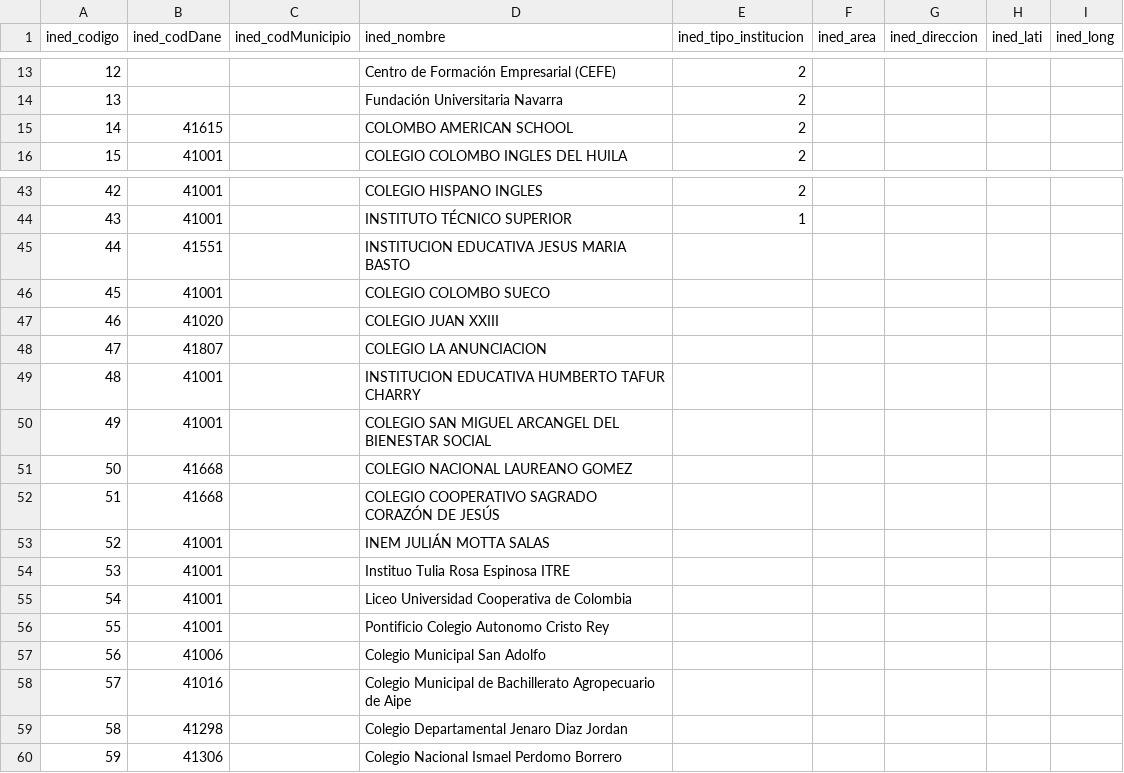
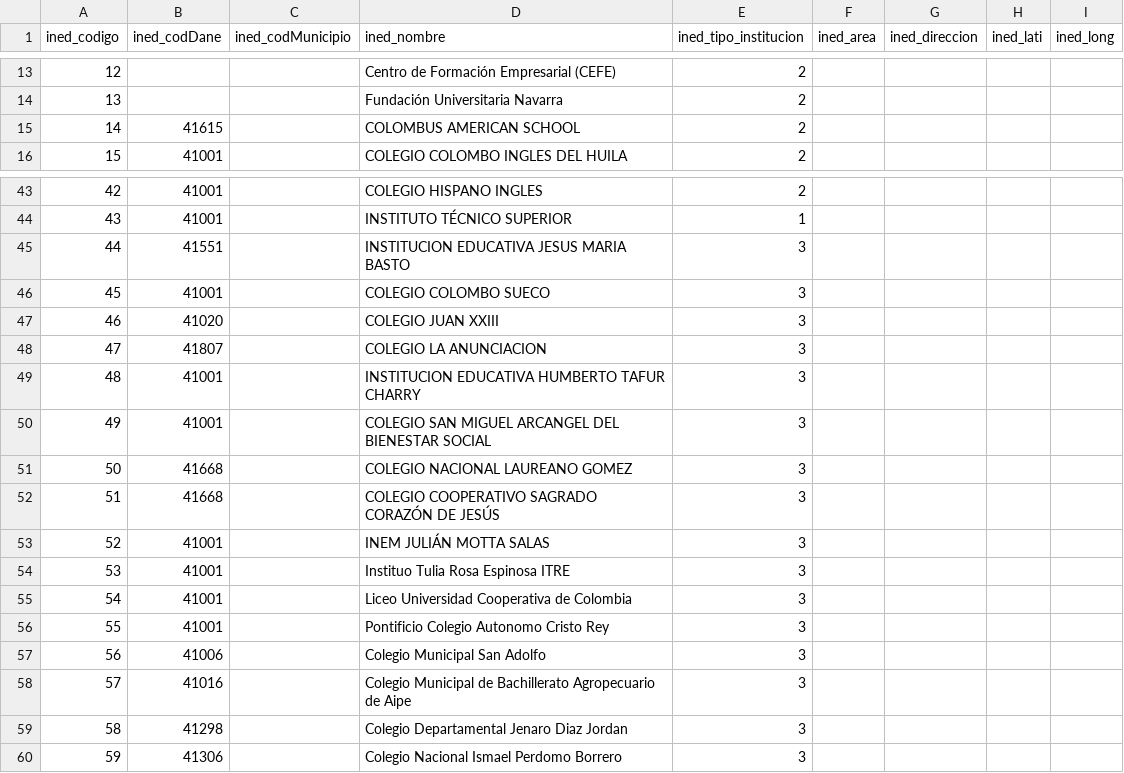
Before and after one commit to datoshuila/educacion, a CSV file: bi/e7.csv, drawn as a sheet; only a part is shown, gaps mark what is left out.

```diff
--- a/bi/e7.csv
+++ b/bi/e7.csv
@@ -14,3 +14,3 @@
 13,,,"Fundación Universitaria Navarra",2,,,,
-14,41615,,"COLOMBO AMERICAN SCHOOL",2,,,,
+14,41615,,"COLOMBUS AMERICAN SCHOOL",2,,,,
 15,41001,,"COLEGIO COLOMBO INGLES DEL HUILA ",2,,,,
@@ -44,17 +44,17 @@
 43,41001,,"INSTITUTO TÉCNICO SUPERIOR",1,,,,
-44,41551,,"INSTITUCION EDUCATIVA JESUS MARIA BASTO",,,,,
-45,41001,,"COLEGIO COLOMBO SUECO",,,,,
-46,41020,,"COLEGIO JUAN XXIII",,,,,
-47,41807,,"COLEGIO LA ANUNCIACION",,,,,
-48,41001,,"INSTITUCION EDUCATIVA HUMBERTO TAFUR CHARRY",,,,,
-49,41001,,"COLEGIO SAN MIGUEL ARCANGEL DEL BIENESTAR SOCIAL",,,,,
-50,41668,,"COLEGIO NACIONAL LAUREANO GOMEZ",,,,,
-51,41668,,"COLEGIO COOPERATIVO SAGRADO CORAZÓN DE JESÚS",,,,,
-52,41001,,"INEM JULIÁN MOTTA SALAS",,,,,
-53,41001,,"Instituo Tulia Rosa Espinosa ITRE",,,,,
-54,41001,,"Liceo Universidad Cooperativa de Colombia",,,,,
-55,41001,,"Pontificio Colegio Autonomo Cristo Rey",,,,,
-56,41006,,"Colegio Municipal San Adolfo",,,,,
-57,41016,,"Colegio Municipal de Bachillerato Agropecuario de Aipe",,,,,
-58,41298,,"Colegio Departamental Jenaro Diaz Jordan",,,,,
-59,41306,,"Colegio Nacional Ismael Perdomo Borrero",,,,,
+44,41551,,"INSTITUCION EDUCATIVA JESUS MARIA BASTO",3,,,,
+45,41001,,"COLEGIO COLOMBO SUECO",3,,,,
+46,41020,,"COLEGIO JUAN XXIII",3,,,,
+47,41807,,"COLEGIO LA ANUNCIACION",3,,,,
+48,41001,,"INSTITUCION EDUCATIVA HUMBERTO TAFUR CHARRY",3,,,,
+49,41001,,"COLEGIO SAN MIGUEL ARCANGEL DEL BIENESTAR SOCIAL",3,,,,
+50,41668,,"COLEGIO NACIONAL LAUREANO GOMEZ",3,,,,
+51,41668,,"COLEGIO COOPERATIVO SAGRADO CORAZÓN DE JESÚS",3,,,,
+52,41001,,"INEM JULIÁN MOTTA SALAS",3,,,,
+53,41001,,"Instituo Tulia Rosa Espinosa ITRE",3,,,,
+54,41001,,"Liceo Universidad Cooperativa de Colombia",3,,,,
+55,41001,,"Pontificio Colegio Autonomo Cristo Rey",3,,,,
+56,41006,,"Colegio Municipal San Adolfo",3,,,,
+57,41016,,"Colegio Municipal de Bachillerato Agropecuario de Aipe",3,,,,
+58,41298,,"Colegio Departamental Jenaro Diaz Jordan",3,,,,
+59,41306,,"Colegio Nacional Ismael Perdomo Borrero",3,,,,
```
Also changed, not shown: bi/e1.csv, bi/e2_4.csv, 5 other files.
